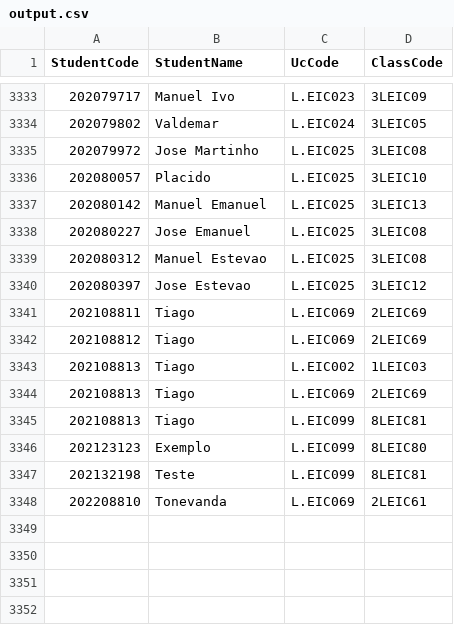
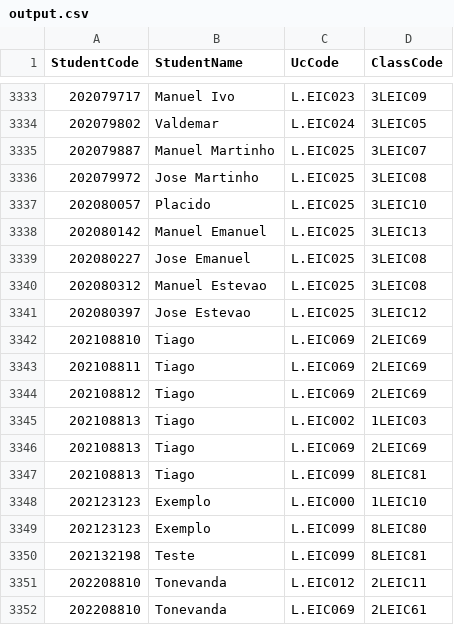
Before and after one commit to Tonevanda/AED-Schedules, a CSV file: Codigo/output.csv, drawn as a sheet; only a part is shown, gaps mark what is left out.

```diff
--- a/Codigo/output.csv
+++ b/Codigo/output.csv
@@ -3334,2 +3334,3 @@ StudentCode,StudentName,UcCode,ClassCode
 202079802,Valdemar,L.EIC024,3LEIC05
+202079887,Manuel Martinho,L.EIC025,3LEIC07
 202079972,Jose Martinho,L.EIC025,3LEIC08
@@ -3340,2 +3341,3 @@ StudentCode,StudentName,UcCode,ClassCode
 202080397,Jose Estevao,L.EIC025,3LEIC12
+202108810,Tiago,L.EIC069,2LEIC69
 202108811,Tiago,L.EIC069,2LEIC69
@@ -3345,4 +3347,6 @@ StudentCode,StudentName,UcCode,ClassCode
 202108813,Tiago,L.EIC099,8LEIC81
+202123123,Exemplo,L.EIC000,1LEIC10
 202123123,Exemplo,L.EIC099,8LEIC80
 202132198,Teste,L.EIC099,8LEIC81
+202208810,Tonevanda,L.EIC012,2LEIC11
 202208810,Tonevanda,L.EIC069,2LEIC61
```
Also changed, not shown: Codigo/classes.csv, Codigo/classes_per_uc.csv, 3 other files.
